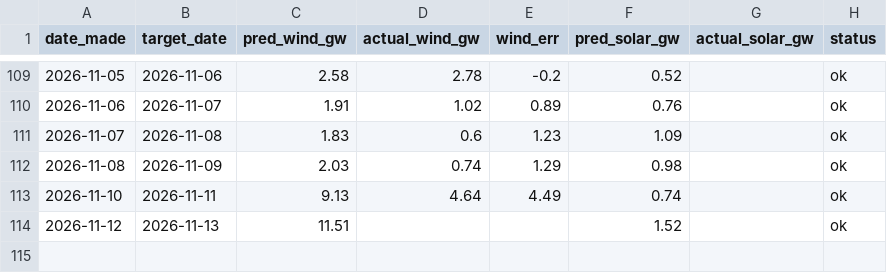
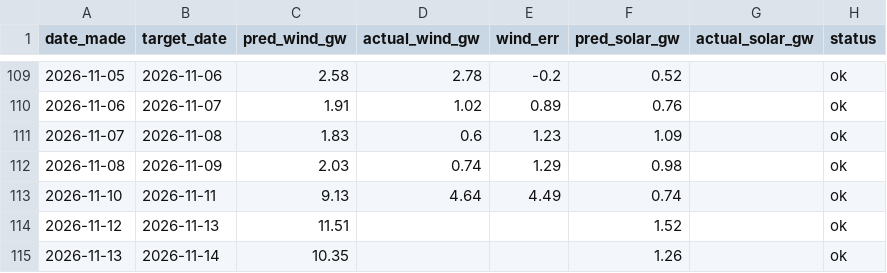
Before and after one commit to Evanssdas/Renewables-Forecaster, a CSV file: renewables_log.csv, drawn as a sheet; only a part is shown, gaps mark what is left out.

```diff
--- a/renewables_log.csv
+++ b/renewables_log.csv
@@ -114 +114,2 @@ date_made,target_date,pred_wind_gw,actual_wind_gw,wind_err,pred_solar_gw,actual_
 2026-11-12,2026-11-13,11.51,,,1.52,,ok
+2026-11-13,2026-11-14,10.35,,,1.26,,ok
```
